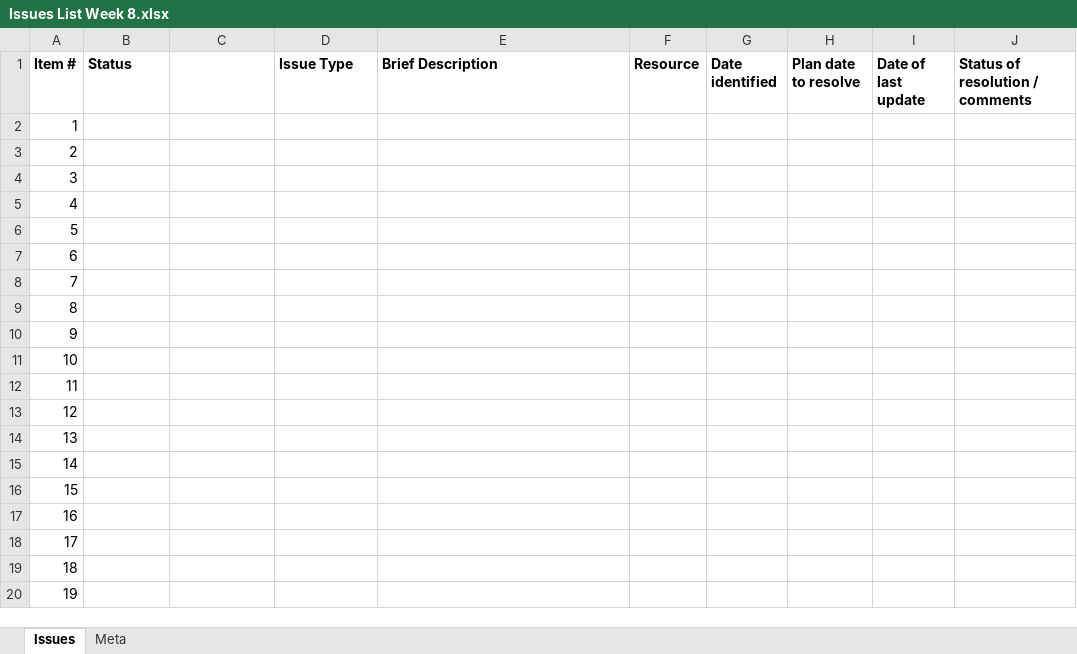
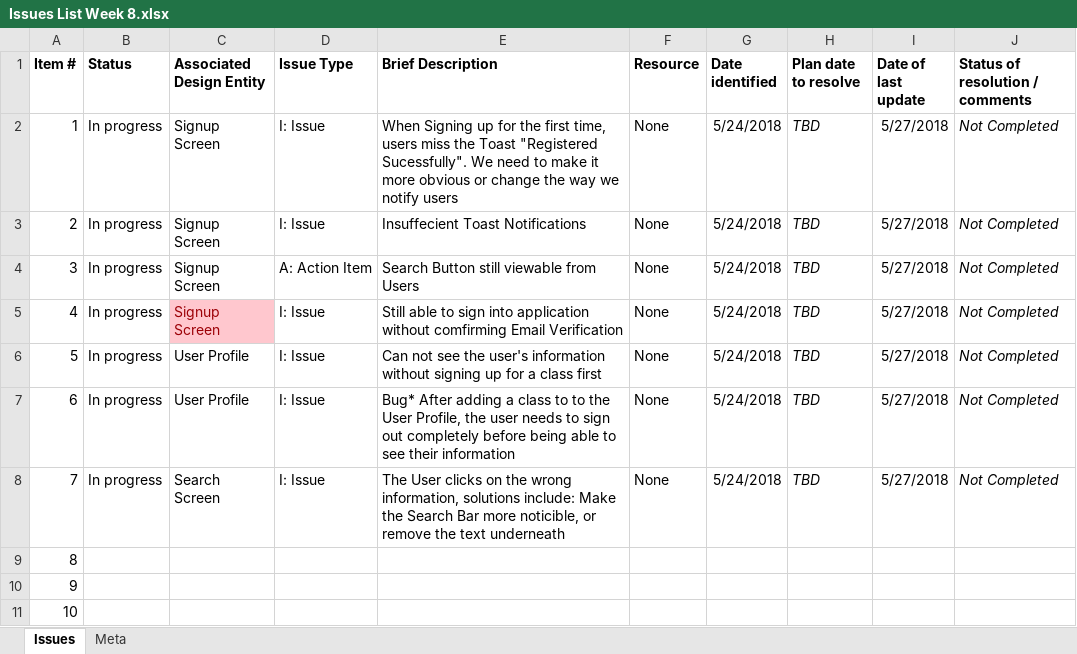
Before and after one commit to sahithip99/DragonFriends, an Excel workbook: CI103/L8/Issues List Week 8.xlsx, sheet Issues, drawn as a sheet; only a part is shown; the shorter side is filled out with more unchanged rows; values as stored, in another font and other column widths than the file's, no borders; the diff names each change by its address in the sheet, - before the commit and + after, or states it on an @@ line.

```diff
--- a/CI103/L8/Issues List Week 8.xlsx (sheet Issues)
+++ b/CI103/L8/Issues List Week 8.xlsx (sheet Issues)
-C1: (empty)
+C1: Associated Design Entity
-B2:B8 (Status): (empty)
+B2:B8 (Status): In progress
-C2:C5 (Associated Design Entity): (empty)
+C2:C5 (Associated Design Entity): Signup Screen
-D2:D3 (Issue Type): (empty)
+D2:D3 (Issue Type): I: Issue
-E2 (Brief Description): (empty)
+E2 (Brief Description): When Signing up for the first time, users miss the Toast "Registered Sucessfully". We need to make it more obvious or change the way we notify users
-F2:F8 (Resource): (empty)
+F2:F8 (Resource): None
-G2:G8 (Date identified): (empty)
+G2:G8 (Date identified): 5/24/2018
-H2:H8 (Plan date to resolve): (empty)
+H2:H8 (Plan date to resolve): TBD
-I2:I8 (Date of last update): (empty)
+I2:I8 (Date of last update): 5/27/2018
-J2:J8 (Status of resolution / comments): (empty)
+J2:J8 (Status of resolution / comments): Not Completed
-E3 (Brief Description): (empty)
+E3 (Brief Description): Insuffecient Toast Notifications
-D4 (Issue Type): (empty)
+D4 (Issue Type): A: Action Item
-E4 (Brief Description): (empty)
+E4 (Brief Description): Search Button still viewable from Users
-C5 fill: none
+C5 fill: #FFC7CE
-D5:D8 (Issue Type): (empty)
+D5:D8 (Issue Type): I: Issue
-E5 (Brief Description): (empty)
+E5 (Brief Description): Still able to sign into application without comfirming Email Verification
-C6:C7 (Associated Design Entity): (empty)
+C6:C7 (Associated Design Entity): User Profile
-E6 (Brief Description): (empty)
+E6 (Brief Description): Can not see the user's information without signing up for a class first
-E7 (Brief Description): (empty)
+E7 (Brief Description): Bug* After adding a class to to the User Profile, the user needs to sign out completely before being able to see their information
-C8 (Associated Design Entity): (empty)
+C8 (Associated Design Entity): Search Screen
-E8 (Brief Description): (empty)
+E8 (Brief Description): The User clicks on the wrong information, solutions include: Make the Search Bar more noticible, or remove the text underneath
```
Also changed, not shown: CI103/L8/Burnout Chart Week 8.xlsx, 1 other file.
